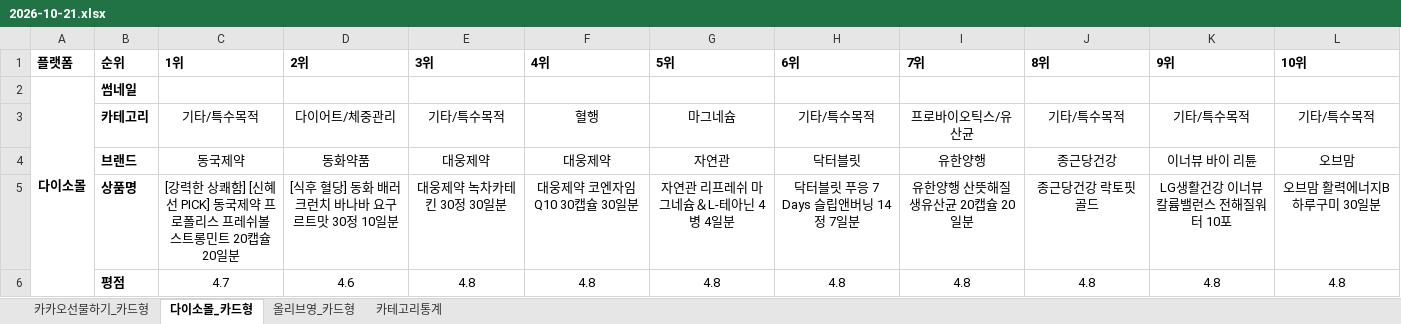
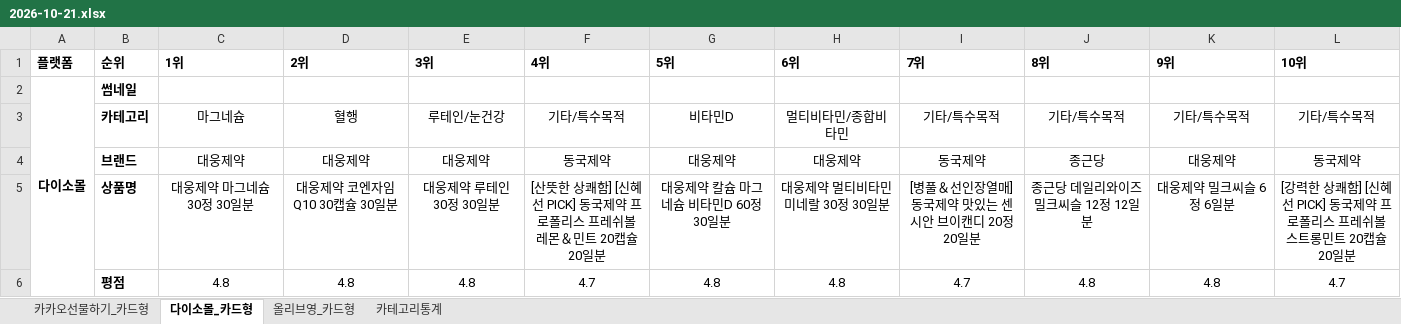
Before and after one commit to primexx98-sudo/online-mall-ranking, an Excel workbook: data/daily/2026-10/2026-10-21.xlsx, sheet 다이소몰_카드형, drawn as a sheet; only a part is shown; values as stored, in another font and other column widths than the file's, no borders; charts and pictures not drawn; the diff covers the shown part only; the diff names each change by its address in the sheet, - before the commit and + after, or states it on an @@ line.

```diff
--- a/data/daily/2026-10/2026-10-21.xlsx (sheet 다이소몰_카드형)
+++ b/data/daily/2026-10/2026-10-21.xlsx (sheet 다이소몰_카드형)
-C3 (1위): 기타/특수목적
+C3 (1위): 마그네슘
-D3 (2위): 다이어트/체중관리
+D3 (2위): 혈행
-E3 (3위): 기타/특수목적
+E3 (3위): 루테인/눈건강
-F3 (4위): 혈행
+F3 (4위): 기타/특수목적
-G3 (5위): 마그네슘
+G3 (5위): 비타민D
-H3 (6위): 기타/특수목적
+H3 (6위): 멀티비타민/종합비타민
-I3 (7위): 프로바이오틱스/유산균
+I3 (7위): 기타/특수목적
-C4 (1위): 동국제약
+C4 (1위): 대웅제약
-D4 (2위): 동화약품
+D4 (2위): 대웅제약
-F4 (4위): 대웅제약
+F4 (4위): 동국제약
-G4 (5위): 자연관
+G4 (5위): 대웅제약
-H4 (6위): 닥터블릿
+H4 (6위): 대웅제약
-I4 (7위): 유한양행
+I4 (7위): 동국제약
-J4 (8위): 종근당건강
+J4 (8위): 종근당
-K4 (9위): 이너뷰 바이 리튠
+K4 (9위): 대웅제약
-L4 (10위): 오브맘
+L4 (10위): 동국제약
-C5 (1위): [강력한 상쾌함] [신혜선 PICK] 동국제약 프로폴리스 프레쉬볼 스트롱민트 20캡슐 20일분
+C5 (1위): 대웅제약 마그네슘 30정 30일분
-D5 (2위): [식후 혈당] 동화 배러크런치 바나바 요구르트맛 30정 10일분
+D5 (2위): 대웅제약 코엔자임 Q10 30캡슐 30일분
-E5 (3위): 대웅제약 녹차카테킨 30정 30일분
+E5 (3위): 대웅제약 루테인 30정 30일분
-F5 (4위): 대웅제약 코엔자임 Q10 30캡슐 30일분
+F5 (4위): [산뜻한 상쾌함] [신혜선 PICK] 동국제약 프로폴리스 프레쉬볼 레몬＆민트 20캡슐 20일분
-G5 (5위): 자연관 리프레쉬 마그네슘＆L-테아닌 4병 4일분
+G5 (5위): 대웅제약 칼슘 마그네슘 비타민D 60정 30일분
-H5 (6위): 닥터블릿 푸응 7 Days 슬립앤버닝 14정 7일분
+H5 (6위): 대웅제약 멀티비타민 미네랄 30정 30일분
-I5 (7위): 유한양행 산뜻해질 생유산균 20캡슐 20일분
+I5 (7위): [병풀＆선인장열매] 동국제약 맛있는 센시안 브이캔디 20정 20일분
-J5 (8위): 종근당건강 락토핏 골드
+J5 (8위): 종근당 데일리와이즈 밀크씨슬 12정 12일분
-K5 (9위): LG생활건강 이너뷰 칼륨밸런스 전해질워터 10포
+K5 (9위): 대웅제약 밀크씨슬 6정 6일분
-L5 (10위): 오브맘 활력에너지B 하루구미 30일분
+L5 (10위): [강력한 상쾌함] [신혜선 PICK] 동국제약 프로폴리스 프레쉬볼 스트롱민트 20캡슐 20일분
-C6 (1위): 4.7
+C6 (1위): 4.8
-D6 (2위): 4.6
+D6 (2위): 4.8
-F6 (4위): 4.8
+F6 (4위): 4.7
-I6 (7위): 4.8
+I6 (7위): 4.7
-L6 (10위): 4.8
+L6 (10위): 4.7
```
Also changed, not shown: 36 edited cells elsewhere in this sheet, sheet 카카오선물하기_카드형, sheet 올리브영_카드형, sheet 카테고리통계, charts or pictures.
